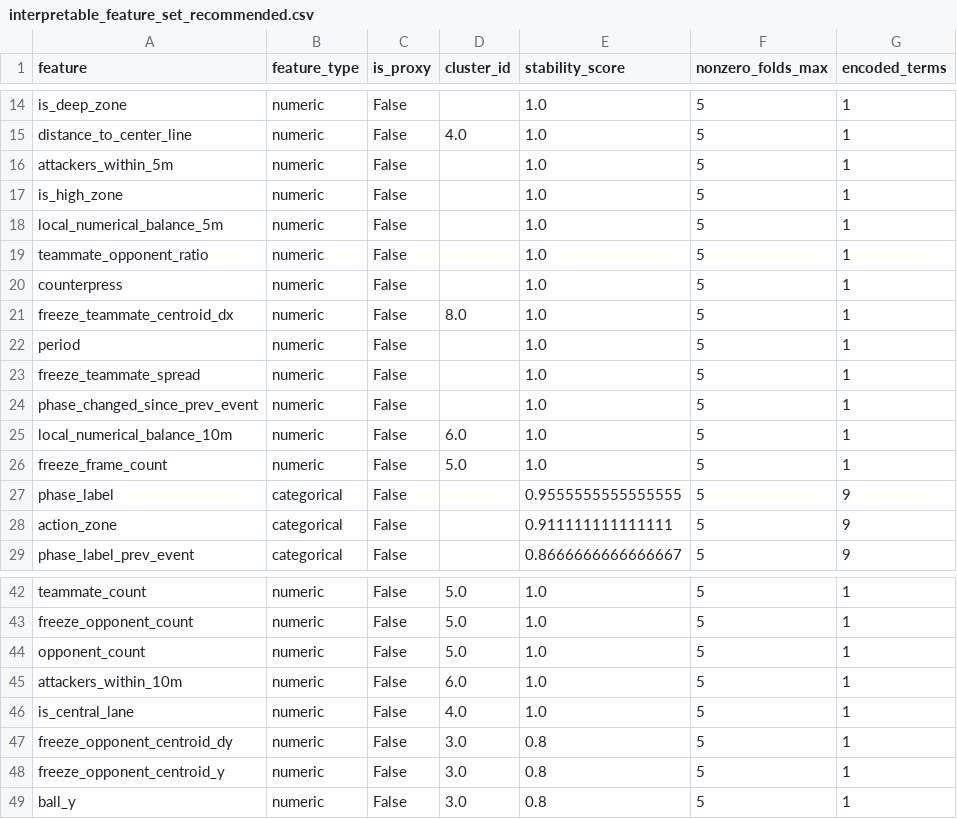
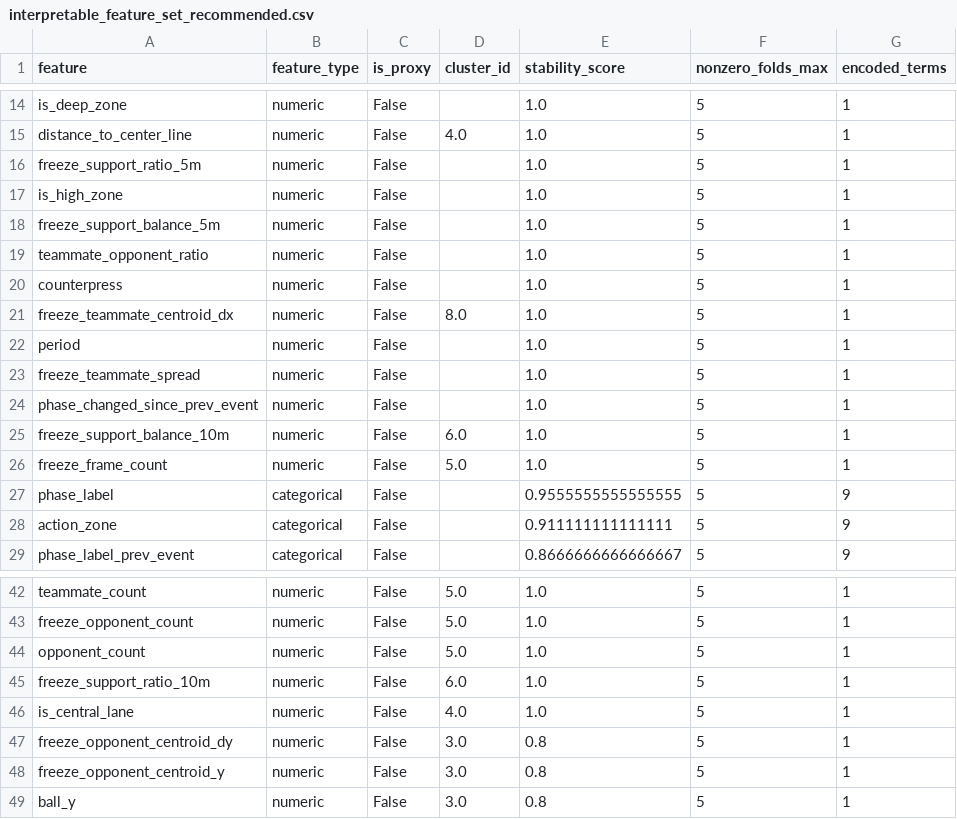
Before and after one commit to varunrout/defensive-actions-expected, a CSV file: outputs/validation/analysis/feature_stability/logistic_v4_freeze_geometry/interpretable_feature_set_recommended.csv, drawn as a sheet; only a part is shown, gaps mark what is left out; the diff names each change by its address in the sheet, - before the commit and + after, or states it on an @@ line.

```diff
--- a/outputs/validation/analysis/feature_stability/logistic_v4_freeze_geometry/interpretable_feature_set_recommended.csv
+++ b/outputs/validation/analysis/feature_stability/logistic_v4_freeze_geometry/interpretable_feature_set_recommended.csv
-A16 (feature): attackers_within_5m
+A16 (feature): freeze_support_ratio_5m
-A18 (feature): local_numerical_balance_5m
+A18 (feature): freeze_support_balance_5m
-A25 (feature): local_numerical_balance_10m
+A25 (feature): freeze_support_balance_10m
-A45 (feature): attackers_within_10m
+A45 (feature): freeze_support_ratio_10m
```
Also changed, not shown: outputs/validation/analysis/feature_stability/logistic_v4_freeze_geometry/coefficient_sign_stability.csv, outputs/validation/analysis/feature_stability/regression_v3_context_enhanced/coefficient_sign_stability.csv, 54 other files.
